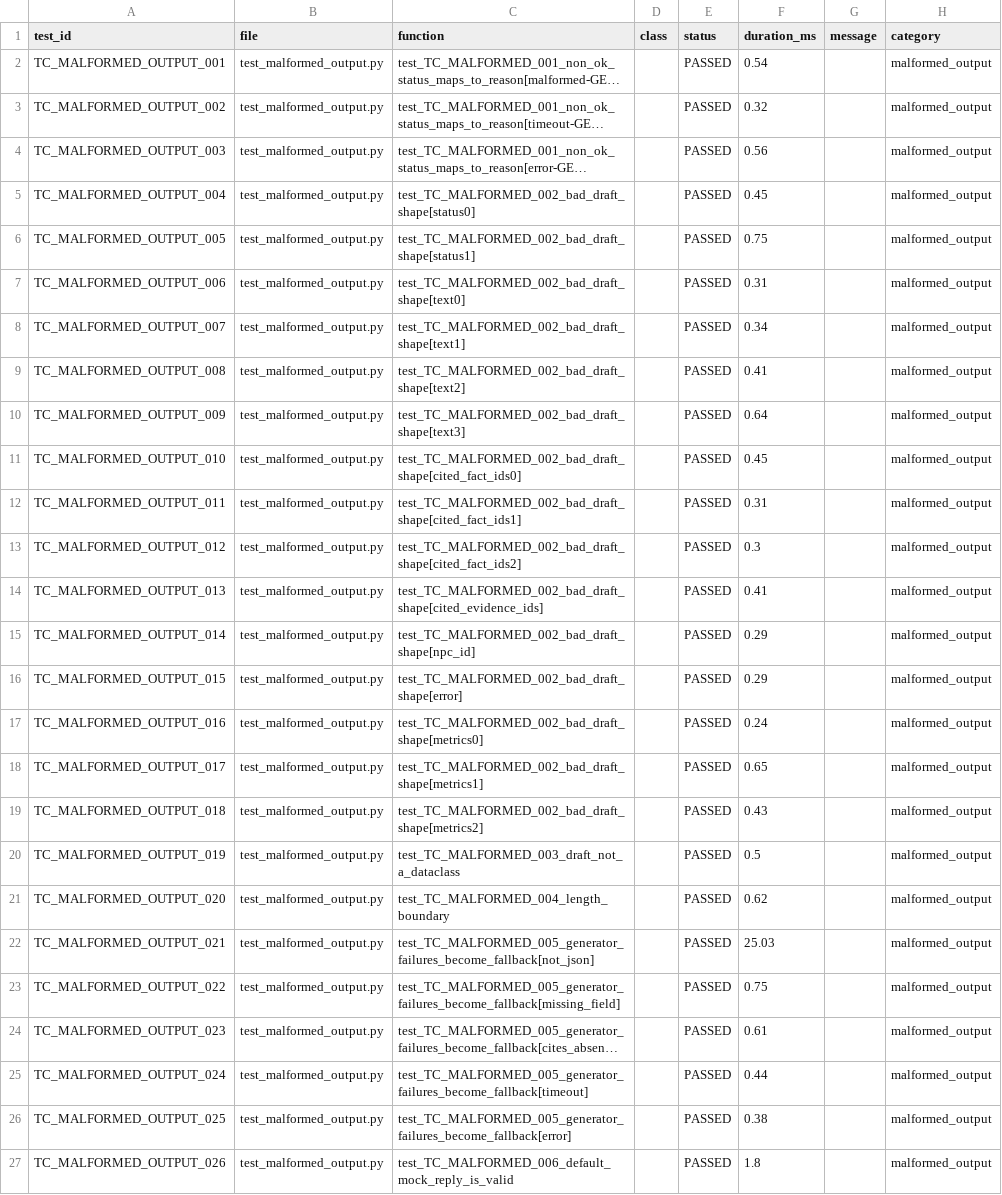
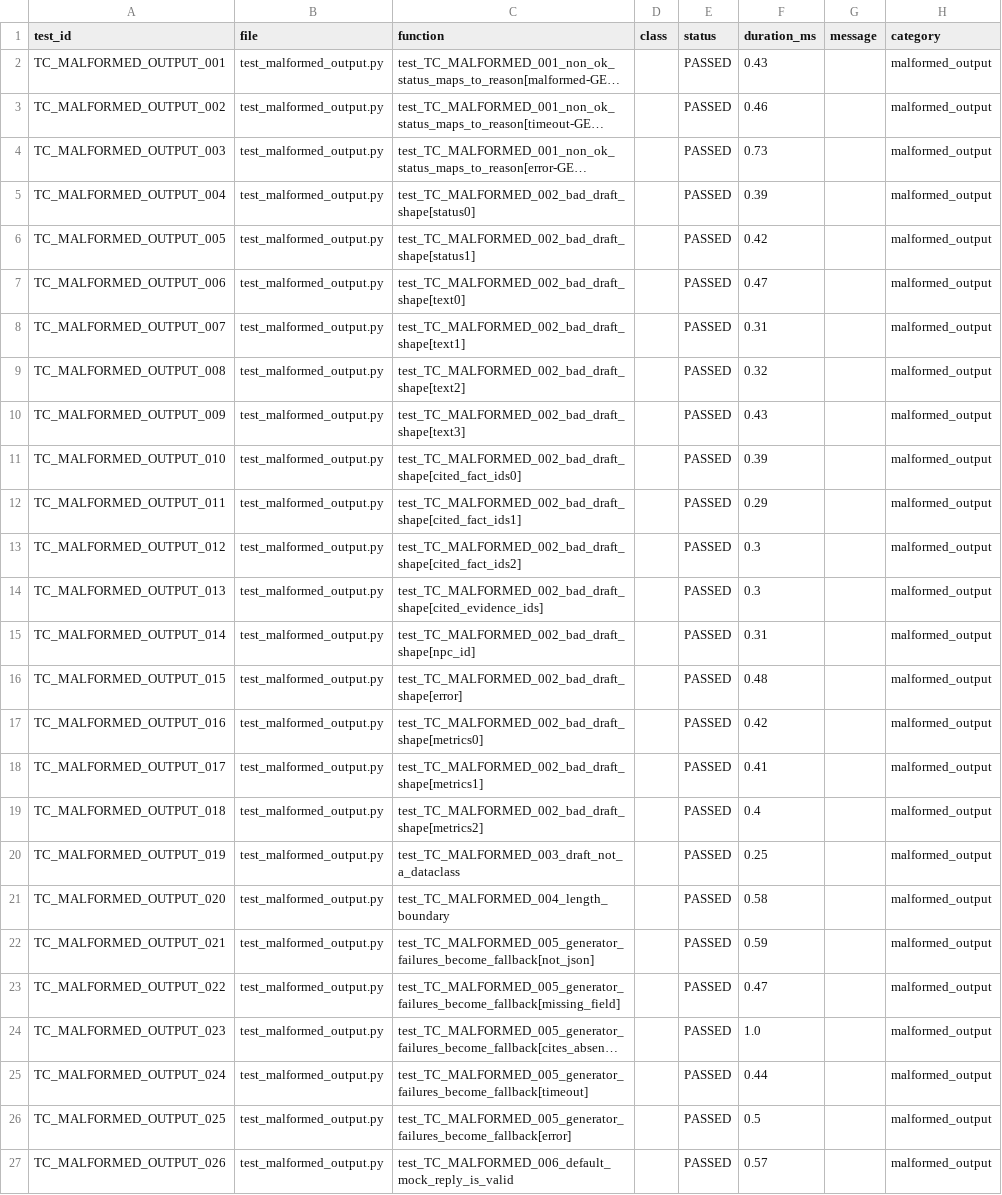
Before and after one commit to pushparajwastaken/red_thread_ai_detective, a CSV file: members/preksha/results/by_category/malformed_output.csv, drawn as a sheet; long unchanged cells end in …; the diff names each change by its address in the sheet, - before the commit and + after, or states it on an @@ line.

```diff
--- a/members/preksha/results/by_category/malformed_output.csv
+++ b/members/preksha/results/by_category/malformed_output.csv
-F2 (duration_ms): 0.54
+F2 (duration_ms): 0.43
-F3 (duration_ms): 0.32
+F3 (duration_ms): 0.46
-F4 (duration_ms): 0.56
+F4 (duration_ms): 0.73
-F5 (duration_ms): 0.45
+F5 (duration_ms): 0.39
-F6 (duration_ms): 0.75
+F6 (duration_ms): 0.42
-F7 (duration_ms): 0.31
+F7 (duration_ms): 0.47
-F8 (duration_ms): 0.34
+F8 (duration_ms): 0.31
-F9 (duration_ms): 0.41
+F9 (duration_ms): 0.32
-F10 (duration_ms): 0.64
+F10 (duration_ms): 0.43
-F11 (duration_ms): 0.45
+F11 (duration_ms): 0.39
-F12 (duration_ms): 0.31
+F12 (duration_ms): 0.29
-F14 (duration_ms): 0.41
+F14 (duration_ms): 0.3
-F15 (duration_ms): 0.29
+F15 (duration_ms): 0.31
-F16 (duration_ms): 0.29
+F16 (duration_ms): 0.48
-F17 (duration_ms): 0.24
+F17 (duration_ms): 0.42
-F18 (duration_ms): 0.65
+F18 (duration_ms): 0.41
-F19 (duration_ms): 0.43
+F19 (duration_ms): 0.4
-F20 (duration_ms): 0.5
+F20 (duration_ms): 0.25
-F21 (duration_ms): 0.62
+F21 (duration_ms): 0.58
-F22 (duration_ms): 25.03
+F22 (duration_ms): 0.59
-F23 (duration_ms): 0.75
+F23 (duration_ms): 0.47
-F24 (duration_ms): 0.61
+F24 (duration_ms): 1.0
-F26 (duration_ms): 0.38
+F26 (duration_ms): 0.5
-F27 (duration_ms): 1.8
+F27 (duration_ms): 0.57
```
Also changed, not shown: members/preksha/results/by_category/case_engine.csv, members/preksha/results/by_category/fixture.csv, 48 other files.
